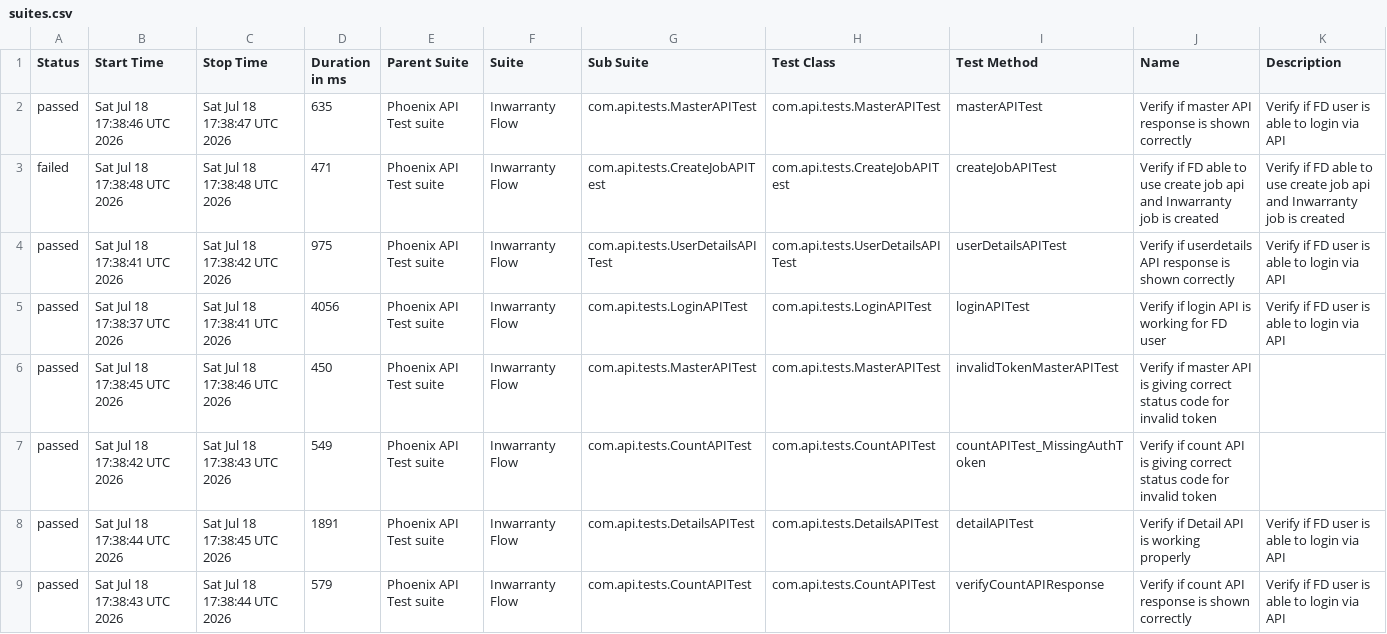
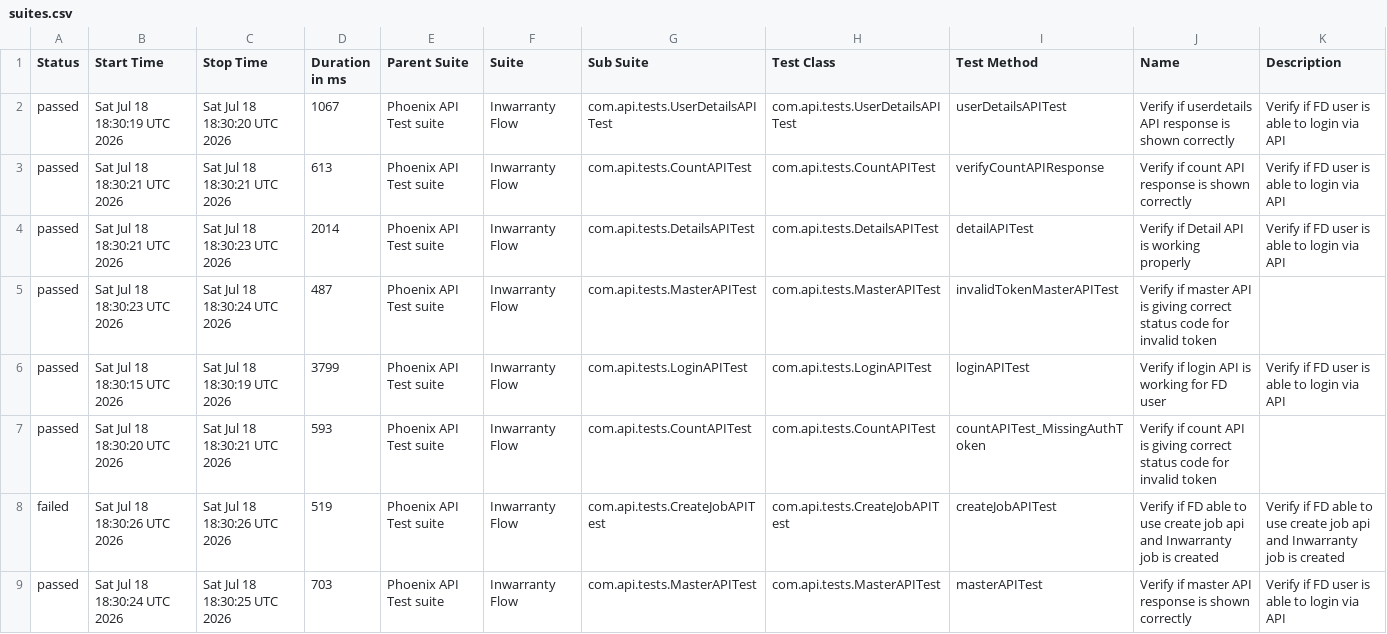
Before and after one commit to tusharS007/PhoenixTestAutomationFramework, a CSV file: data/suites.csv, drawn as a sheet.

```diff
--- a/data/suites.csv
+++ b/data/suites.csv
@@ -1,9 +1,9 @@
 "Status","Start Time","Stop Time","Duration in ms","Parent Suite","Suite","Sub Suite","Test Class","Test Method","Name","Description"
-"passed","Sat Jul 18 17:38:46 UTC 2026","Sat Jul 18 17:38:47 UTC 2026","635","Phoenix API Test suite","Inwarranty Flow","com.api.tests.MasterAPITest","com.api.tests.MasterAPITest","masterAPITest","Verify if master API response is shown correctly","Verify if FD user is able to login via API"
-"failed","Sat Jul 18 17:38:48 UTC 2026","Sat Jul 18 17:38:48 UTC 2026","471","Phoenix API Test suite","Inwarranty Flow","com.api.tests.CreateJobAPITest","com.api.tests.CreateJobAPITest","createJobAPITest","Verify if FD able to use create job api and Inwarranty job is created","Verify if FD able to use create job api and Inwarranty job is created"
-"passed","Sat Jul 18 17:38:41 UTC 2026","Sat Jul 18 17:38:42 UTC 2026","975","Phoenix API Test suite","Inwarranty Flow","com.api.tests.UserDetailsAPITest","com.api.tests.UserDetailsAPITest","userDetailsAPITest","Verify if userdetails API response is shown correctly","Verify if FD user is able to login via API"
-"passed","Sat Jul 18 17:38:37 UTC 2026","Sat Jul 18 17:38:41 UTC 2026","4056","Phoenix API Test suite","Inwarranty Flow","com.api.tests.LoginAPITest","com.api.tests.LoginAPITest","loginAPITest","Verify if login API is working for FD user","Verify if FD user is able to login via API"
-"passed","Sat Jul 18 17:38:45 UTC 2026","Sat Jul 18 17:38:46 UTC 2026","450","Phoenix API Test suite","Inwarranty Flow","com.api.tests.MasterAPITest","com.api.tests.MasterAPITest","invalidTokenMasterAPITest","Verify if master API is giving correct status code for invalid token",""
-"passed","Sat Jul 18 17:38:42 UTC 2026","Sat Jul 18 17:38:43 UTC 2026","549","Phoenix API Test suite","Inwarranty Flow","com.api.tests.CountAPITest","com.api.tests.CountAPITest","countAPITest_MissingAuthToken","Verify if count API is giving correct status code for invalid token",""
-"passed","Sat Jul 18 17:38:44 UTC 2026","Sat Jul 18 17:38:45 UTC 2026","1891","Phoenix API Test suite","Inwarranty Flow","com.api.tests.DetailsAPITest","com.api.tests.DetailsAPITest","detailAPITest","Verify if Detail API is working properly","Verify if FD user is able to login via API"
-"passed","Sat Jul 18 17:38:43 UTC 2026","Sat Jul 18 17:38:44 UTC 2026","579","Phoenix API Test suite","Inwarranty Flow","com.api.tests.CountAPITest","com.api.tests.CountAPITest","verifyCountAPIResponse","Verify if count API response is shown correctly","Verify if FD user is able to login via API"
+"passed","Sat Jul 18 18:30:19 UTC 2026","Sat Jul 18 18:30:20 UTC 2026","1067","Phoenix API Test suite","Inwarranty Flow","com.api.tests.UserDetailsAPITest","com.api.tests.UserDetailsAPITest","userDetailsAPITest","Verify if userdetails API response is shown correctly","Verify if FD user is able to login via API"
+"passed","Sat Jul 18 18:30:21 UTC 2026","Sat Jul 18 18:30:21 UTC 2026","613","Phoenix API Test suite","Inwarranty Flow","com.api.tests.CountAPITest","com.api.tests.CountAPITest","verifyCountAPIResponse","Verify if count API response is shown correctly","Verify if FD user is able to login via API"
+"passed","Sat Jul 18 18:30:21 UTC 2026","Sat Jul 18 18:30:23 UTC 2026","2014","Phoenix API Test suite","Inwarranty Flow","com.api.tests.DetailsAPITest","com.api.tests.DetailsAPITest","detailAPITest","Verify if Detail API is working properly","Verify if FD user is able to login via API"
+"passed","Sat Jul 18 18:30:23 UTC 2026","Sat Jul 18 18:30:24 UTC 2026","487","Phoenix API Test suite","Inwarranty Flow","com.api.tests.MasterAPITest","com.api.tests.MasterAPITest","invalidTokenMasterAPITest","Verify if master API is giving correct status code for invalid token",""
+"passed","Sat Jul 18 18:30:15 UTC 2026","Sat Jul 18 18:30:19 UTC 2026","3799","Phoenix API Test suite","Inwarranty Flow","com.api.tests.LoginAPITest","com.api.tests.LoginAPITest","loginAPITest","Verify if login API is working for FD user","Verify if FD user is able to login via API"
+"passed","Sat Jul 18 18:30:20 UTC 2026","Sat Jul 18 18:30:21 UTC 2026","593","Phoenix API Test suite","Inwarranty Flow","com.api.tests.CountAPITest","com.api.tests.CountAPITest","countAPITest_MissingAuthToken","Verify if count API is giving correct status code for invalid token",""
+"failed","Sat Jul 18 18:30:26 UTC 2026","Sat Jul 18 18:30:26 UTC 2026","519","Phoenix API Test suite","Inwarranty Flow","com.api.tests.CreateJobAPITest","com.api.tests.CreateJobAPITest","createJobAPITest","Verify if FD able to use create job api and Inwarranty job is created","Verify if FD able to use create job api and Inwarranty job is created"
+"passed","Sat Jul 18 18:30:24 UTC 2026","Sat Jul 18 18:30:25 UTC 2026","703","Phoenix API Test suite","Inwarranty Flow","com.api.tests.MasterAPITest","com.api.tests.MasterAPITest","masterAPITest","Verify if master API response is shown correctly","Verify if FD user is able to login via API"
```
Also changed, not shown: data/behaviors.csv, 58 other files.
